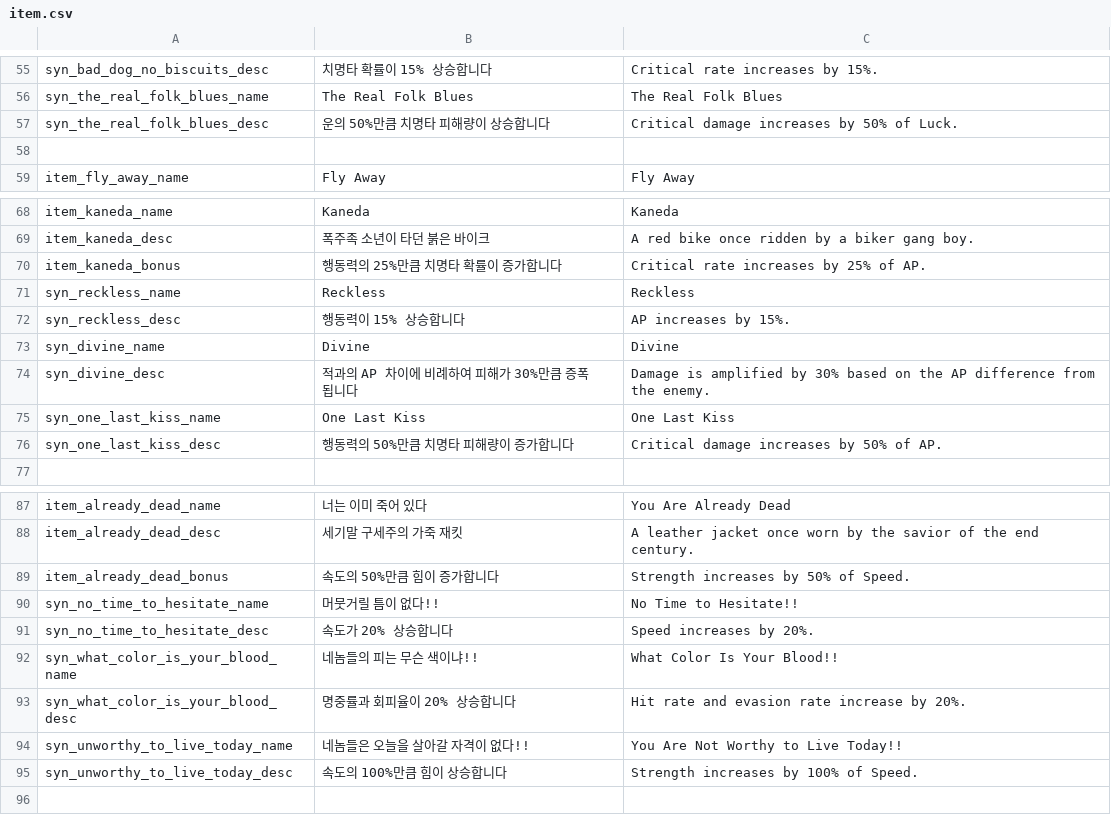
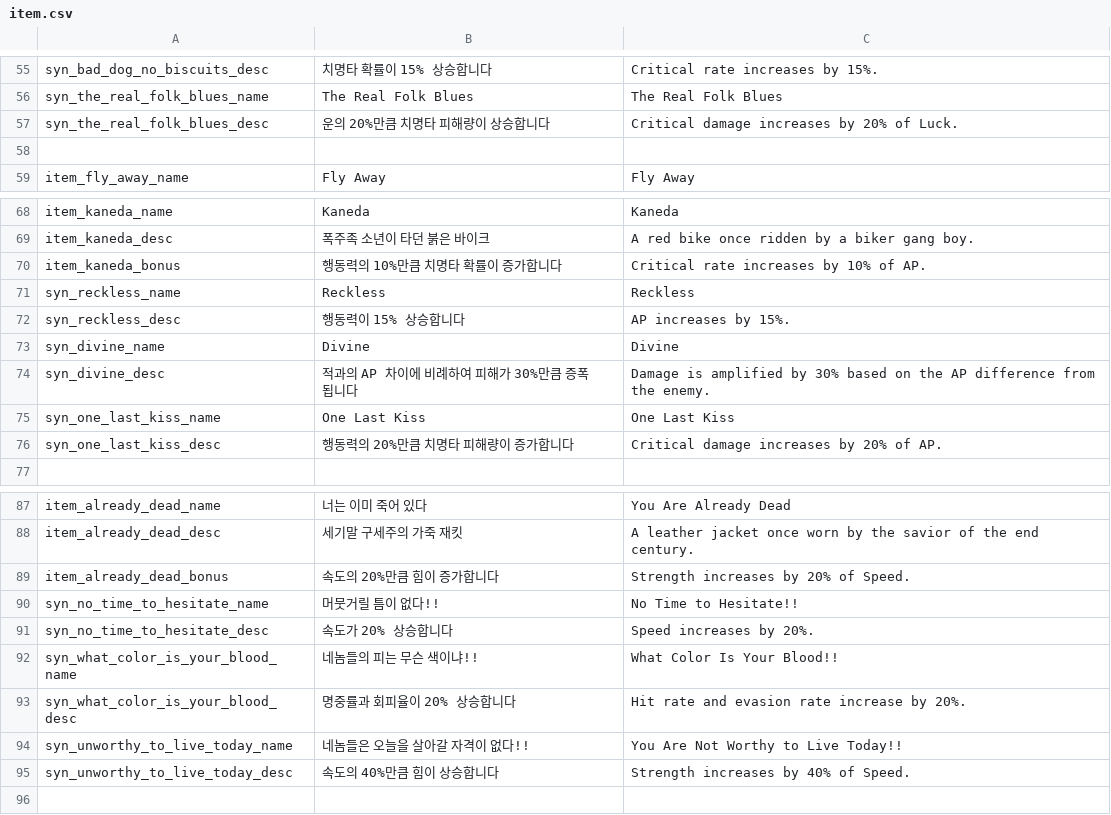
Before and after one commit to albertk0305/DevilsCut, a CSV file: Assets/CSV/item.csv, drawn as a sheet; only a part is shown, gaps mark what is left out; the diff covers the shown part only.

```diff
--- a/Assets/CSV/item.csv
+++ b/Assets/CSV/item.csv
@@ -56,3 +56,3 @@ syn_bad_dog_no_biscuits_desc,치명타 확률이 15% 상승합니다,Critical ra
 syn_the_real_folk_blues_name,The Real Folk Blues,The Real Folk Blues
-syn_the_real_folk_blues_desc,운의 50%만큼 치명타 피해량이 상승합니다,Critical damage increases by 50% of Luck.
+syn_the_real_folk_blues_desc,운의 20%만큼 치명타 피해량이 상승합니다,Critical damage increases by 20% of Luck.
 ,,
@@ -69,3 +69,3 @@ item_kaneda_name,Kaneda,Kaneda
 item_kaneda_desc,폭주족 소년이 타던 붉은 바이크,A red bike once ridden by a biker gang boy.
-item_kaneda_bonus,행동력의 25%만큼 치명타 확률이 증가합니다,Critical rate increases by 25% of AP.
+item_kaneda_bonus,행동력의 10%만큼 치명타 확률이 증가합니다,Critical rate increases by 10% of AP.
 syn_reckless_name,Reckless,Reckless
@@ -75,3 +75,3 @@ syn_divine_desc,적과의 AP 차이에 비례하여 피해가 30%만큼 증폭
 syn_one_last_kiss_name,One Last Kiss,One Last Kiss
-syn_one_last_kiss_desc,행동력의 50%만큼 치명타 피해량이 증가합니다,Critical damage increases by 50% of AP.
+syn_one_last_kiss_desc,행동력의 20%만큼 치명타 피해량이 증가합니다,Critical damage increases by 20% of AP.
 ,,
@@ -88,3 +88,3 @@ item_already_dead_name,너는 이미 죽어 있다,You Are Already Dead
 item_already_dead_desc,세기말 구세주의 가죽 재킷,A leather jacket once worn by the savior of the end century.
-item_already_dead_bonus,속도의 50%만큼 힘이 증가합니다,Strength increases by 50% of Speed.
+item_already_dead_bonus,속도의 20%만큼 힘이 증가합니다,Strength increases by 20% of Speed.
 syn_no_time_to_hesitate_name,머뭇거릴 틈이 없다!!,No Time to Hesitate!!
@@ -94,3 +94,3 @@ syn_what_color_is_your_blood_desc,명중률과 회피율이 20% 상승합니다,
 syn_unworthy_to_live_today_name,네놈들은 오늘을 살아갈 자격이 없다!!,You Are Not Worthy to Live Today!!
-syn_unworthy_to_live_today_desc,속도의 100%만큼 힘이 상승합니다,Strength increases by 100% of Speed.
+syn_unworthy_to_live_today_desc,속도의 40%만큼 힘이 상승합니다,Strength increases by 40% of Speed.
 ,,
```
Also changed, not shown: 16 edited cells elsewhere in this file, 12 other files.
